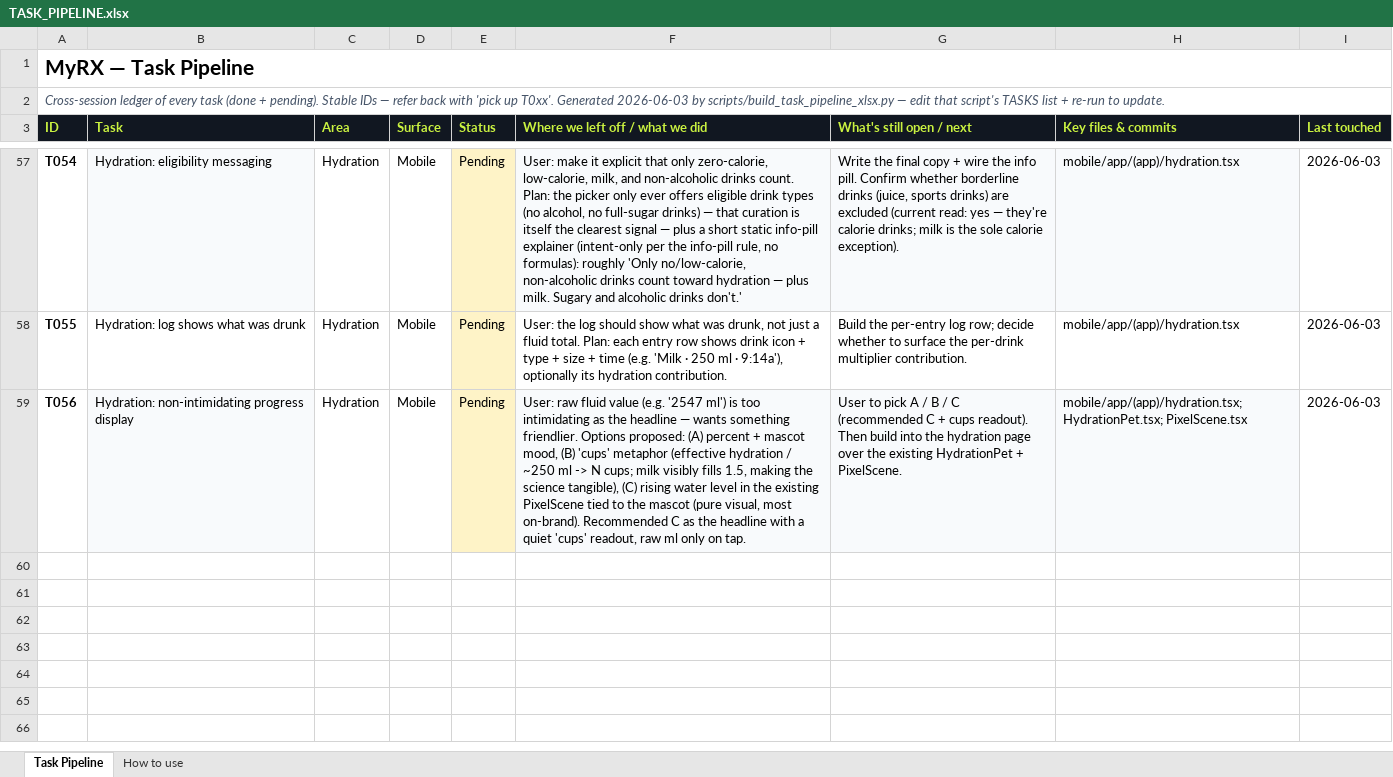
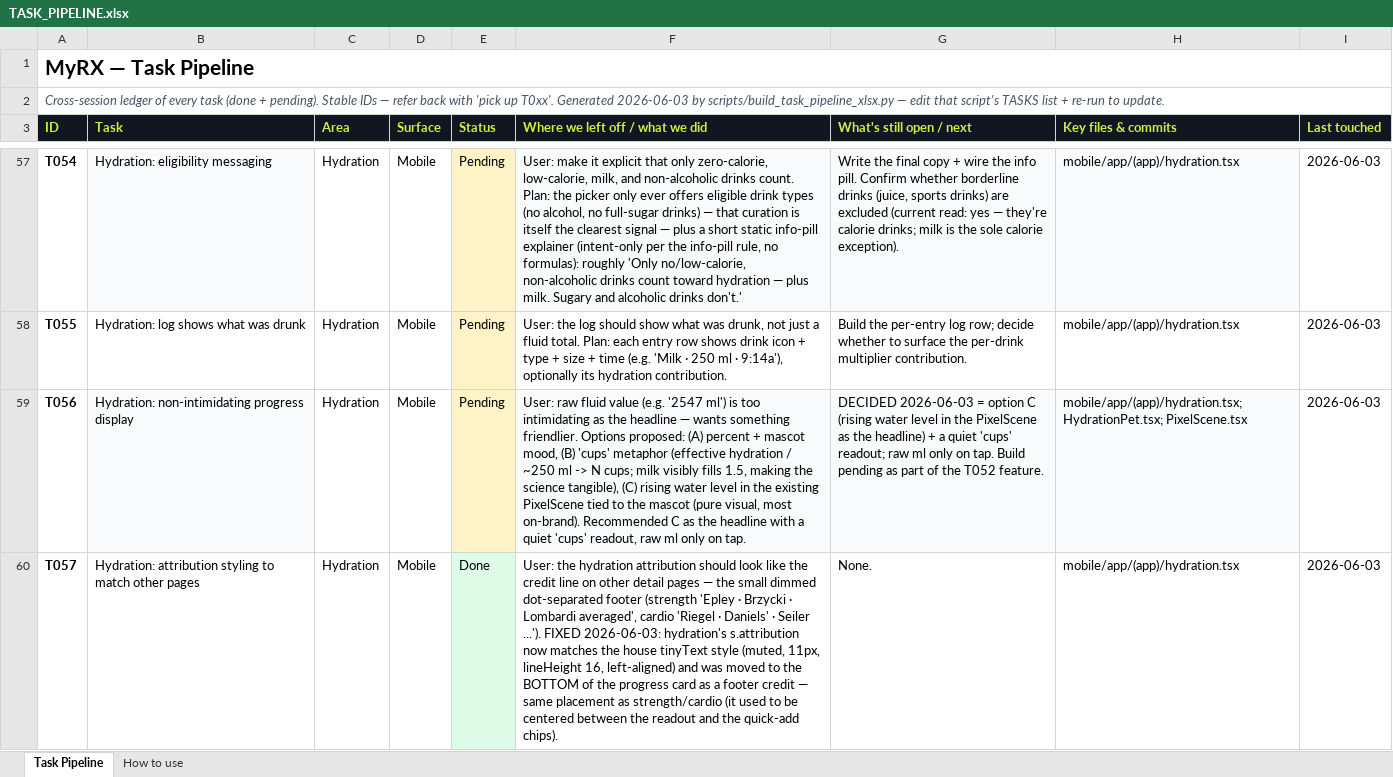
Before and after one commit to MotazJarrah/myrx, an Excel workbook: docs/TASK_PIPELINE.xlsx, sheet Task Pipeline, drawn as a sheet; only a part is shown, gaps mark what is left out; values as stored, in another font and other column widths than the file's, no borders; the diff names each change by its address in the sheet, - before the commit and + after, or states it on an @@ line.

Commit message:
fix(hydration): attribution matches detail-page footer style (T057); lock T056 progress display

```diff
--- a/docs/TASK_PIPELINE.xlsx (sheet Task Pipeline)
+++ b/docs/TASK_PIPELINE.xlsx (sheet Task Pipeline)
-G59 (What's still open / next): User to pick A / B / C (recommended C + cups readout). Then build into the hydration page over the existing HydrationPet + PixelScene.
+G59 (What's still open / next): DECIDED 2026-06-03 = option C (rising water level in the PixelScene as the headline) + a quiet 'cups' readout; raw ml only on tap. Build pending as part of the T052 feature.
+row 60: T057 | Hydration: attribution styling to match other pages | Hydration | Mobile | Done | User: the hydration attribution should look like the credit line on other detail pages — the small dimmed dot-separated footer (strength 'Epley · Brzycki · Lombardi averaged', cardio 'Riegel · Daniels' · Seiler ...'). FIXED 2026-06-03: hydration's s.attribution now matches the house tinyText style (muted, 11px, lineHeight 16, left-aligned) and was moved to the BOTTOM of the progress card as a footer credit — same placement as strength/cardio (it used to be centered between the readout and the quick-add chips). | None. | mobile/app/(app)/hydration.tsx | 2026-06-03
```
Also changed, not shown: 2 other files.
